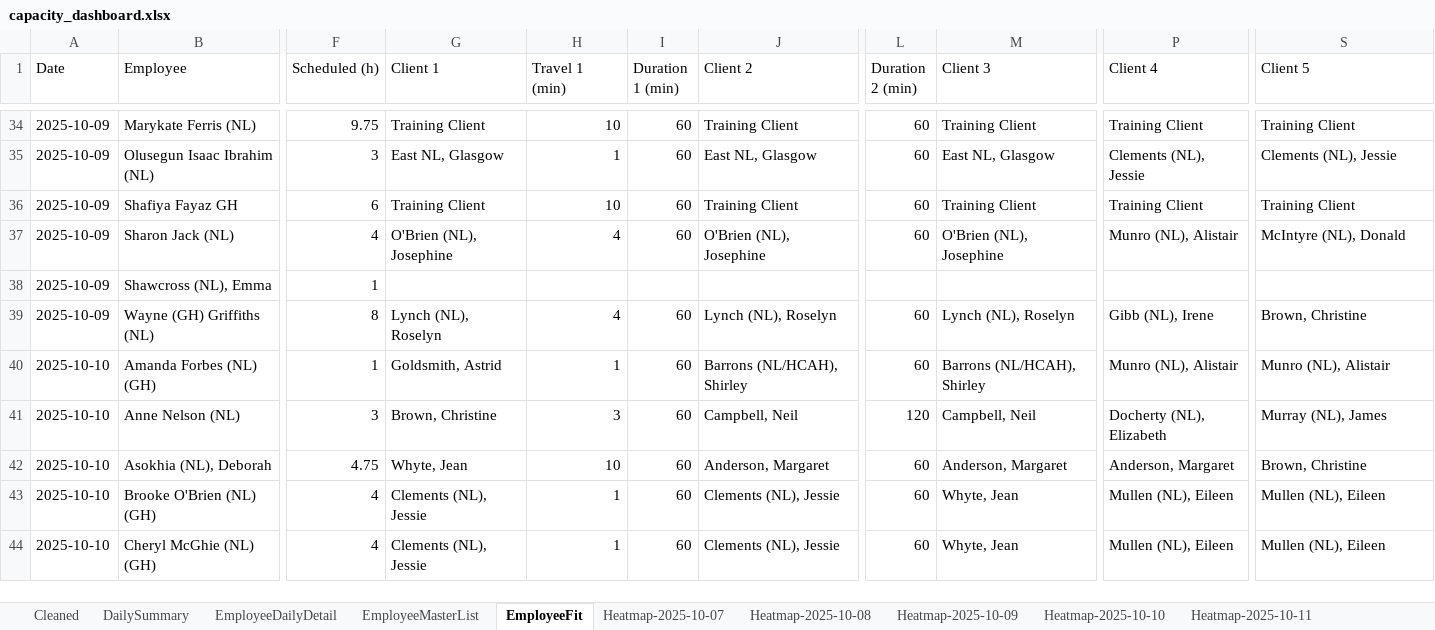
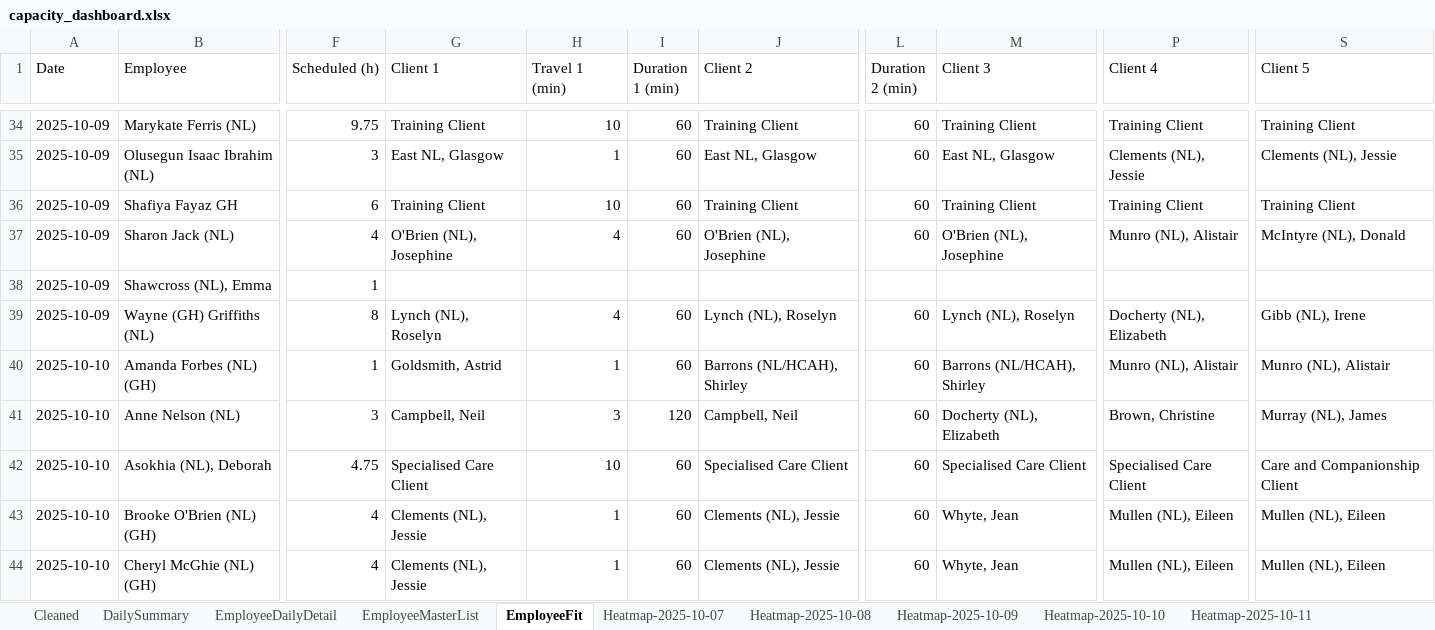
Before and after one commit to Mustansar-tech/CareCapacity, an Excel workbook: capacity_dashboard.xlsx, sheet EmployeeFit, drawn as a sheet; only a part is shown, gaps mark what is left out; values as stored, in another font and other column widths than the file's, no borders; the diff covers the shown part only; the diff names each change by its address in the sheet, - before the commit and + after, or states it on an @@ line.

```diff
--- a/capacity_dashboard.xlsx (sheet EmployeeFit)
+++ b/capacity_dashboard.xlsx (sheet EmployeeFit)
-P39 (Client 4): Gibb (NL), Irene
+P39 (Client 4): Docherty (NL), Elizabeth
-S39 (Client 5): Brown, Christine
+S39 (Client 5): Gibb (NL), Irene
-G41 (Client 1): Brown, Christine
+G41 (Client 1): Campbell, Neil
-I41 (Duration 1 (min)): 60
+I41 (Duration 1 (min)): 120
-L41 (Duration 2 (min)): 120
+L41 (Duration 2 (min)): 60
-M41 (Client 3): Campbell, Neil
+M41 (Client 3): Docherty (NL), Elizabeth
-P41 (Client 4): Docherty (NL), Elizabeth
+P41 (Client 4): Brown, Christine
-G42 (Client 1): Whyte, Jean
+G42 (Client 1): Specialised Care Client
-J42 (Client 2): Anderson, Margaret
+J42 (Client 2): Specialised Care Client
-M42 (Client 3): Anderson, Margaret
+M42 (Client 3): Specialised Care Client
-P42 (Client 4): Anderson, Margaret
+P42 (Client 4): Specialised Care Client
-S42 (Client 5): Brown, Christine
+S42 (Client 5): Care and Companionship Client
```
Also changed, not shown: 69 edited cells elsewhere in this sheet, sheet Heatmap-2025-10-07, sheet Heatmap-2025-10-11, sheet Heatmap-2025-10-12, sheet Heatmap-2025-10-06, sheet Heatmap-2025-10-10, sheet Heatmap-2025-10-09, 1 more sheet, 2 other files.
